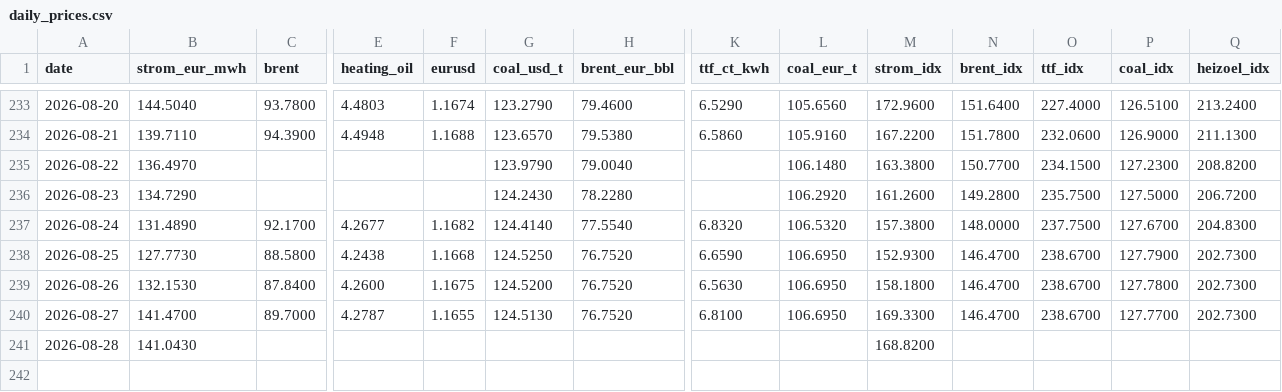
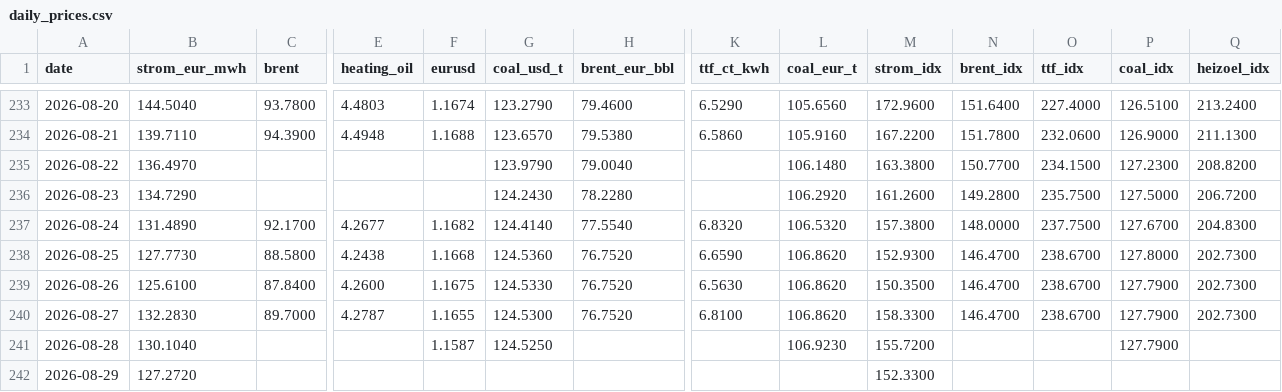
Before and after one commit to DoiEnnoson/Energyprices, a CSV file: data/daily_prices.csv, drawn as a sheet; only a part is shown, gaps mark what is left out; rows hold the shown columns only; the diff names each change by its address in the sheet, - before the commit and + after, or states it on an @@ line.

```diff
--- a/data/daily_prices.csv
+++ b/data/daily_prices.csv
-G238 (coal_usd_t): 124.5250
+G238 (coal_usd_t): 124.5360
-L238:L240 (coal_eur_t): 106.6950
+L238:L240 (coal_eur_t): 106.8620
-P238 (coal_idx): 127.7900
+P238 (coal_idx): 127.8000
-B239 (strom_eur_mwh): 132.1530
+B239 (strom_eur_mwh): 125.6100
-G239 (coal_usd_t): 124.5200
+G239 (coal_usd_t): 124.5330
-M239 (strom_idx): 158.1800
+M239 (strom_idx): 150.3500
-P239 (coal_idx): 127.7800
+P239 (coal_idx): 127.7900
-B240 (strom_eur_mwh): 141.4700
+B240 (strom_eur_mwh): 132.2830
-G240 (coal_usd_t): 124.5130
+G240 (coal_usd_t): 124.5300
-M240 (strom_idx): 169.3300
+M240 (strom_idx): 158.3300
-P240 (coal_idx): 127.7700
+P240 (coal_idx): 127.7900
-B241 (strom_eur_mwh): 141.0430
+B241 (strom_eur_mwh): 130.1040
-F241 (eurusd): (empty)
+F241 (eurusd): 1.1587
-G241 (coal_usd_t): (empty)
+G241 (coal_usd_t): 124.5250
-L241 (coal_eur_t): (empty)
+L241 (coal_eur_t): 106.9230
-M241 (strom_idx): 168.8200
+M241 (strom_idx): 155.7200
-P241 (coal_idx): (empty)
+P241 (coal_idx): 127.7900
+row 242: 2026-08-29 | 127.2720 |  |  |  |  |  |  |  | 152.3300
```
Also changed, not shown: 3 other files.
